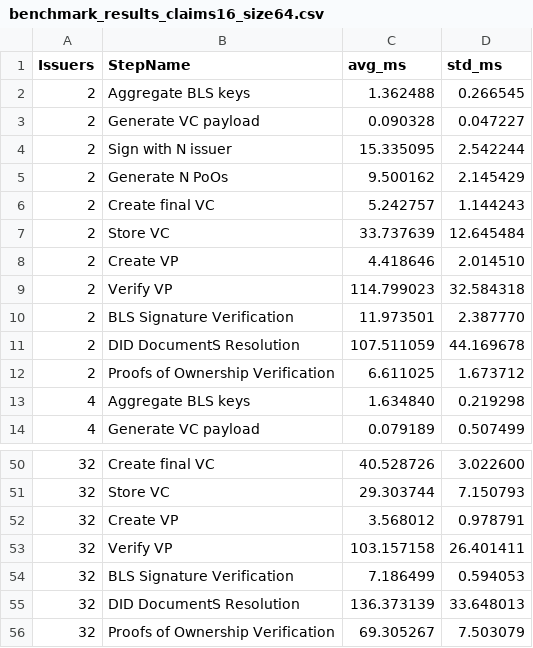
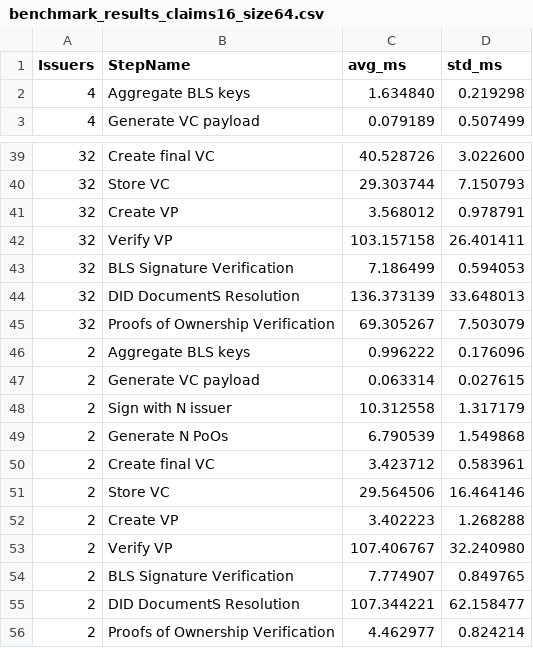
Before and after one commit to caltr98/MultiSignatureVeramo, a CSV file: experimental_results/benchmark_results_claims16_size64.csv, drawn as a sheet; only a part is shown, gaps mark what is left out; removed rows and columns are numbered as before the commit, all else as after; the diff names each change by its address in the sheet, - before the commit and + after, or states it on an @@ line.

```diff
--- a/experimental_results/benchmark_results_claims16_size64.csv
+++ b/experimental_results/benchmark_results_claims16_size64.csv
-row 2: 2 | Aggregate BLS keys | 1.362488 | 0.266545
-row 3: 2 | Generate VC payload | 0.090328 | 0.047227
-row 4: 2 | Sign with N issuer | 15.335095 | 2.542244
-row 5: 2 | Generate N PoOs | 9.500162 | 2.145429
-row 6: 2 | Create final VC | 5.242757 | 1.144243
-row 7: 2 | Store VC | 33.737639 | 12.645484
-row 8: 2 | Create VP | 4.418646 | 2.014510
-row 9: 2 | Verify VP | 114.799023 | 32.584318
-row 10: 2 | BLS Signature Verification | 11.973501 | 2.387770
-row 11: 2 | DID DocumentS Resolution | 107.511059 | 44.169678
-row 12: 2 | Proofs of Ownership Verification | 6.611025 | 1.673712
+row 46: 2 | Aggregate BLS keys | 0.996222 | 0.176096
+row 47: 2 | Generate VC payload | 0.063314 | 0.027615
+row 48: 2 | Sign with N issuer | 10.312558 | 1.317179
+row 49: 2 | Generate N PoOs | 6.790539 | 1.549868
+row 50: 2 | Create final VC | 3.423712 | 0.583961
+row 51: 2 | Store VC | 29.564506 | 16.464146
+row 52: 2 | Create VP | 3.402223 | 1.268288
+row 53: 2 | Verify VP | 107.406767 | 32.240980
+row 54: 2 | BLS Signature Verification | 7.774907 | 0.849765
+row 55: 2 | DID DocumentS Resolution | 107.344221 | 62.158477
+row 56: 2 | Proofs of Ownership Verification | 4.462977 | 0.824214
```
Also changed, not shown: 2 other files.
